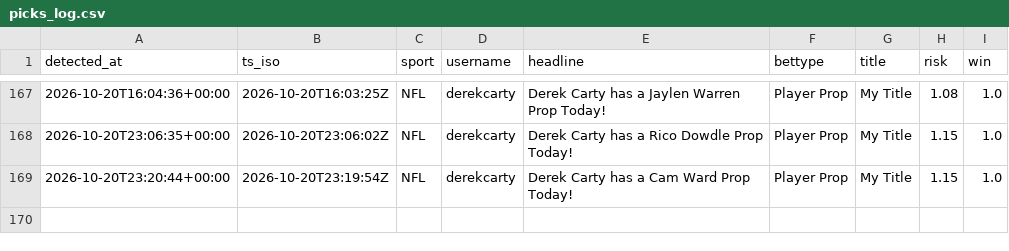
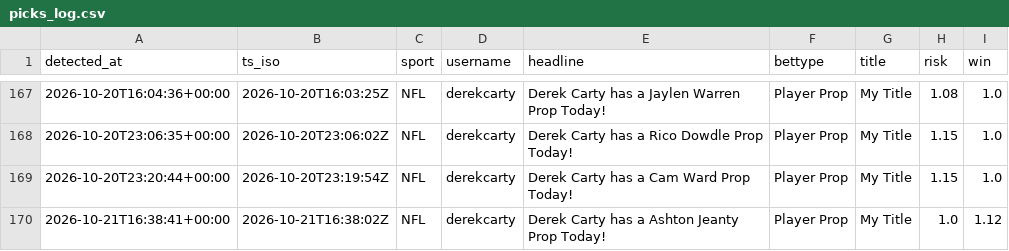
Before and after one commit to michaelherry123-byte/carty-radar, a CSV file: data/picks_log.csv, drawn as a sheet; only a part is shown, gaps mark what is left out; the diff names each change by its address in the sheet, - before the commit and + after, or states it on an @@ line.

```diff
--- a/data/picks_log.csv
+++ b/data/picks_log.csv
+row 170: 2026-10-21T16:38:41+00:00 | 2026-10-21T16:38:02Z | NFL | derekcarty | Derek Carty has a Ashton Jeanty Prop Today! | Player Prop | My Title | 1.0 | 1.12
```
Also changed, not shown: 1 other file.
